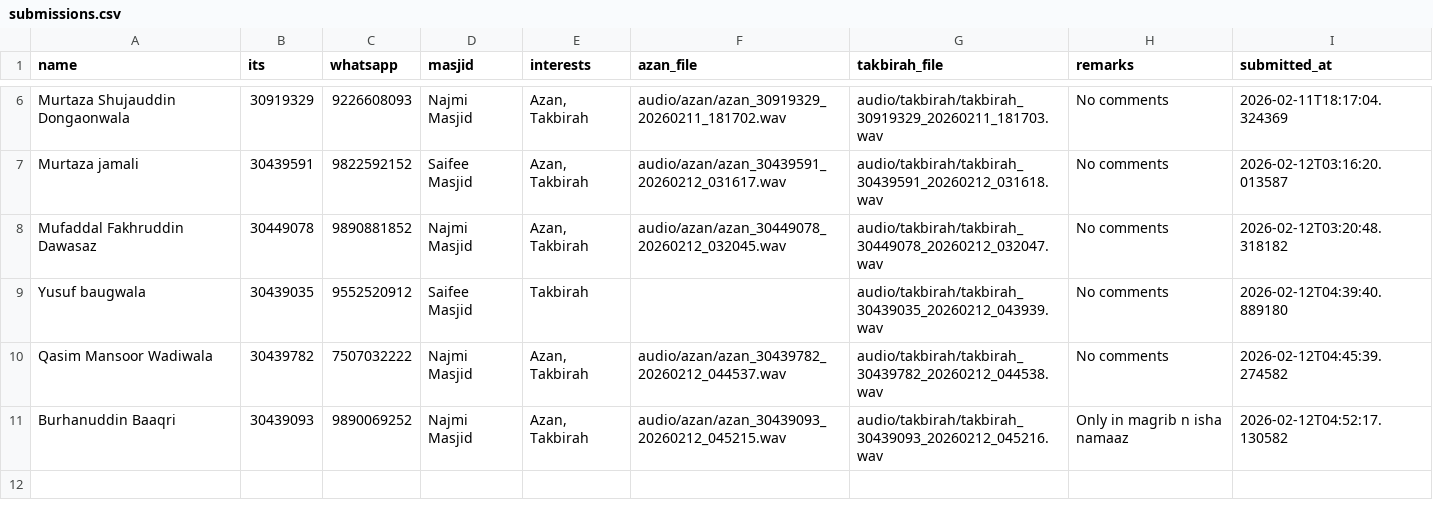
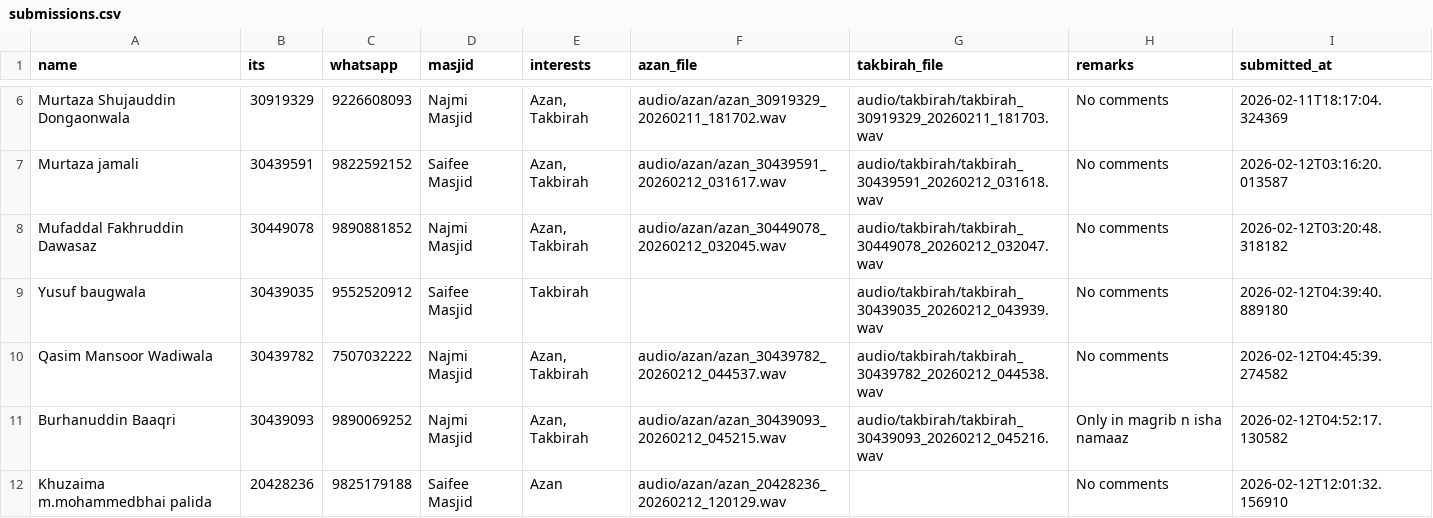
Before and after one commit to HuzyHusainy/Streamlit-Azan-Takbirah-Recorder, a CSV file: submissions.csv, drawn as a sheet; only a part is shown, gaps mark what is left out; the diff names each change by its address in the sheet, - before the commit and + after, or states it on an @@ line.

Commit message:
Add submission from 20428236 - 2026-02-12 12:01:32

```diff
--- a/submissions.csv
+++ b/submissions.csv
+row 12: Khuzaima m.mohammedbhai palida | 20428236 | 9825179188 | Saifee Masjid | Azan | audio/azan/azan_20428236_20260212_120129.wav |  | No comments | 2026-02-12T12:01:32.156910
```
